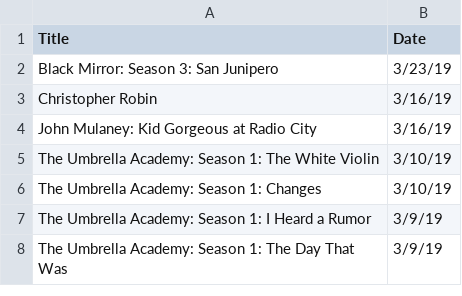
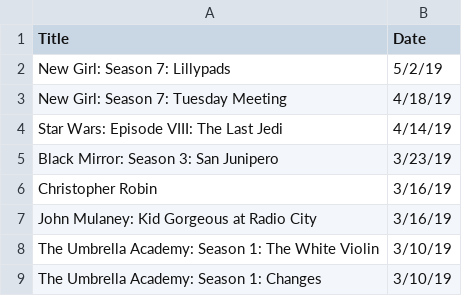
Before and after one commit to cjdinger/sas-netflix-git, a CSV file: NetflixData/NetflixViewingHistory_SupremeRuler.csv, drawn as a sheet; only a part is shown; the shorter side is filled out with more unchanged rows; the diff names each change by its address in the sheet, - before the commit and + after, or states it on an @@ line.

```diff
--- a/NetflixData/NetflixViewingHistory_SupremeRuler.csv
+++ b/NetflixData/NetflixViewingHistory_SupremeRuler.csv
+row 2: New Girl: Season 7: Lillypads | 5/2/19
+row 3: New Girl: Season 7: Tuesday Meeting | 4/18/19
+row 4: Star Wars: Episode VIII: The Last Jedi | 4/14/19
```
Also changed, not shown: NetflixData/NetflixViewingHistory_Dadasaurus.csv, 2 other files.
